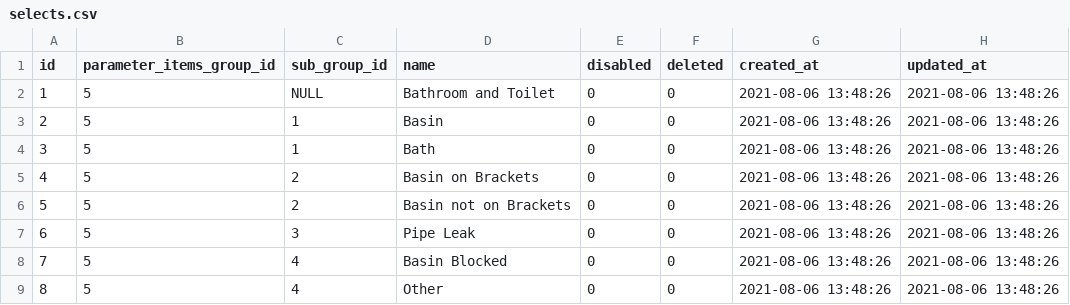
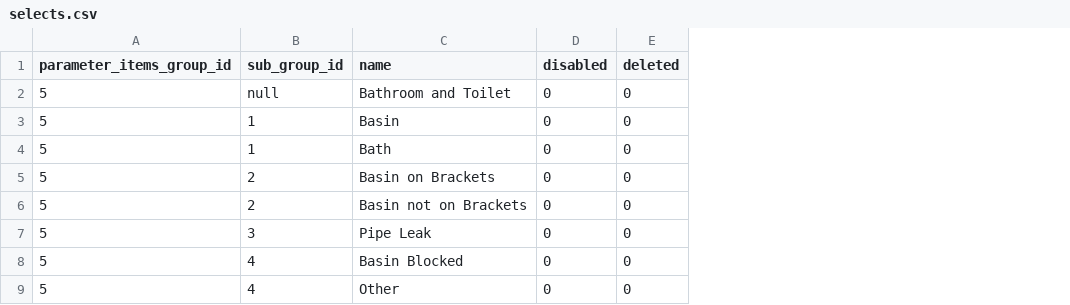
Before and after one commit to UmayirFeroze/Parameterization, a CSV file: Parameterization/public/selects.csv, drawn as a sheet; removed rows and columns are numbered as before the commit, all else as after; the diff names each change by its address in the sheet, - before the commit and + after, or states it on an @@ line.

Commit message:
Selects Upload CSV
Upload CSV File from selects

```diff
--- a/Parameterization/public/selects.csv
+++ b/Parameterization/public/selects.csv
-column A (id), rows 2-9: 1 | 2 | 3 | 4 | 5 | 6 | 7 | 8
-column G (created_at), rows 2-9: all 2021-08-06 13:48:26
-column H (updated_at), rows 2-9: all 2021-08-06 13:48:26
-B2 (sub_group_id): NULL
+B2 (sub_group_id): null
```
Also changed, not shown: 7 other files.
